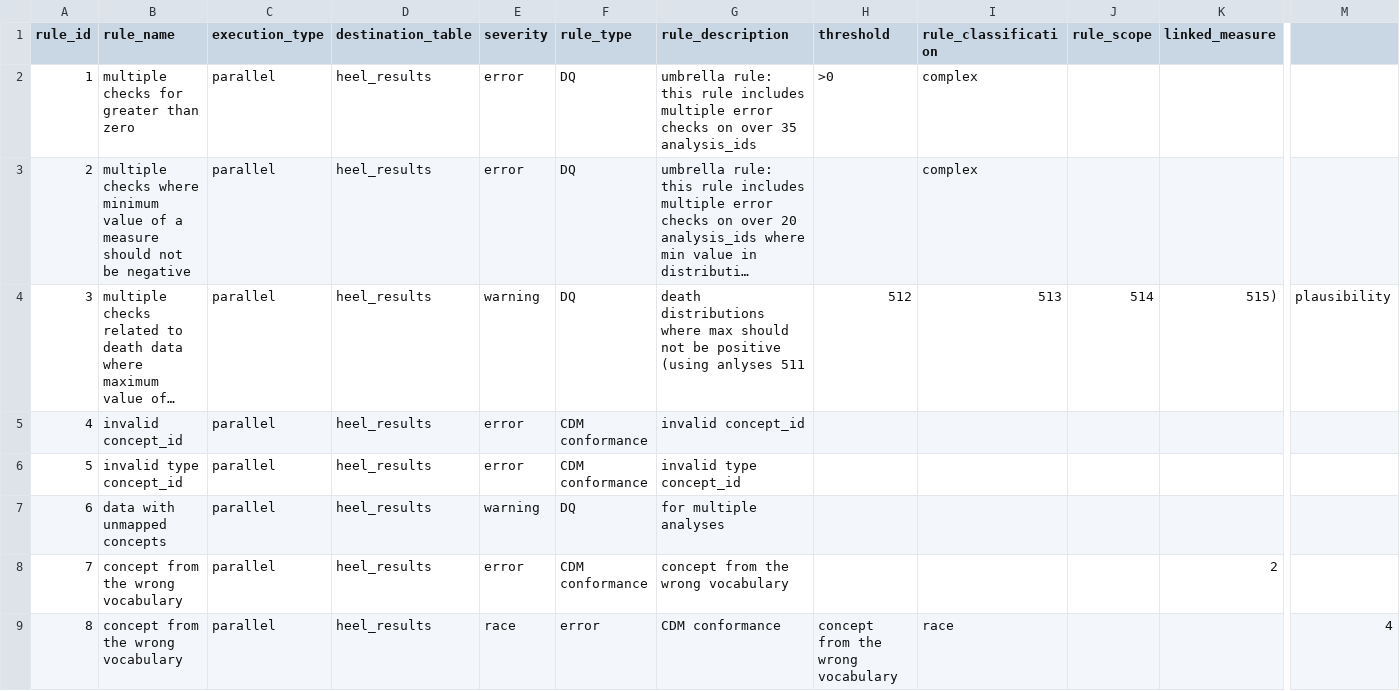
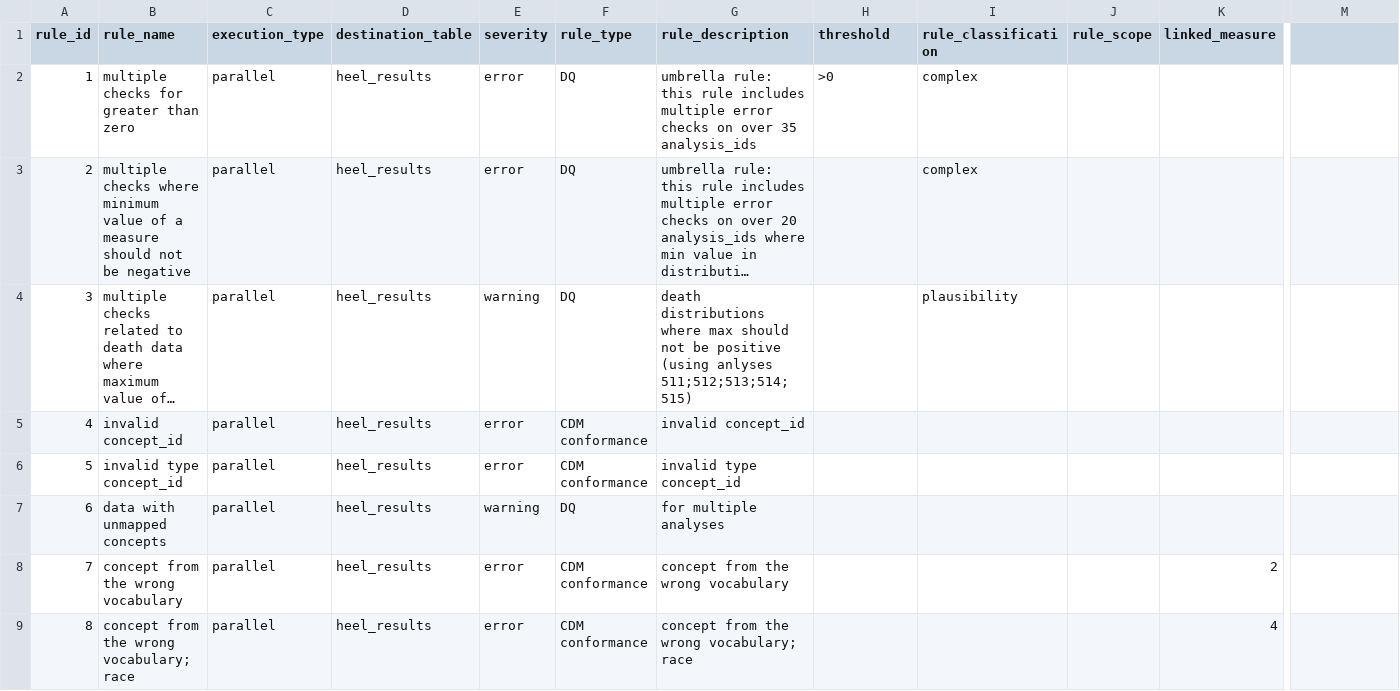
Before and after one commit to OHDSI/Achilles, a CSV file: inst/csv/heel/heel_rules_all.csv, drawn as a sheet; only a part is shown, gaps mark what is left out; long unchanged cells end in …; the diff covers the shown part only; the diff names each change by its address in the sheet, - before the commit and + after, or states it on an @@ line.

Commit message:
Update heel_rules_all.csv
columns were shifted and information confused - this file fixes it

```diff
--- a/inst/csv/heel/heel_rules_all.csv
+++ b/inst/csv/heel/heel_rules_all.csv
-G4 (rule_description): …(using anlyses 511
+G4 (rule_description): …(using anlyses 511;512;513;514;515)
-H4 (threshold): 512
+H4 (threshold): (empty)
-I4 (rule_classification): 513
+I4 (rule_classification): plausibility
-J4 (rule_scope): 514
+J4 (rule_scope): (empty)
-K4 (linked_measure): 515)
+K4 (linked_measure): (empty)
-M4: plausibility
+M4: (empty)
-B9 (rule_name): concept from the wrong vocabulary
+B9 (rule_name): concept from the wrong vocabulary; race
-E9 (severity): race
+E9 (severity): error
-F9 (rule_type): error
+F9 (rule_type): CDM conformance
-G9 (rule_description): CDM conformance
+G9 (rule_description): concept from the wrong vocabulary; race
-H9 (threshold): concept from the wrong vocabulary
+H9 (threshold): (empty)
-I9 (rule_classification): race
+I9 (rule_classification): (empty)
-K9 (linked_measure): (empty)
+K9 (linked_measure): 4
-M9: 4
+M9: (empty)
```
Also changed, not shown: 57 edited cells elsewhere in this file.
